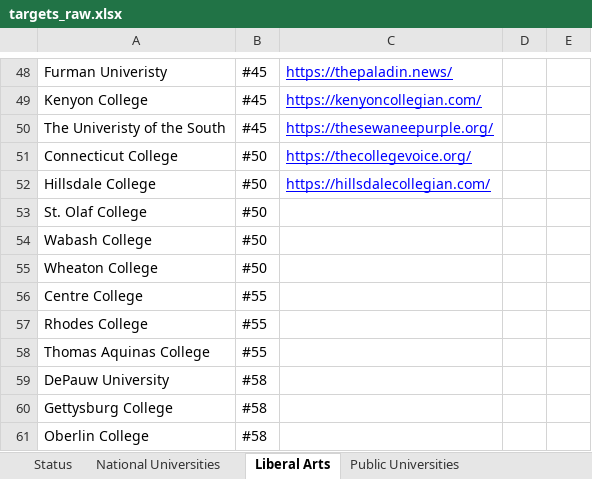
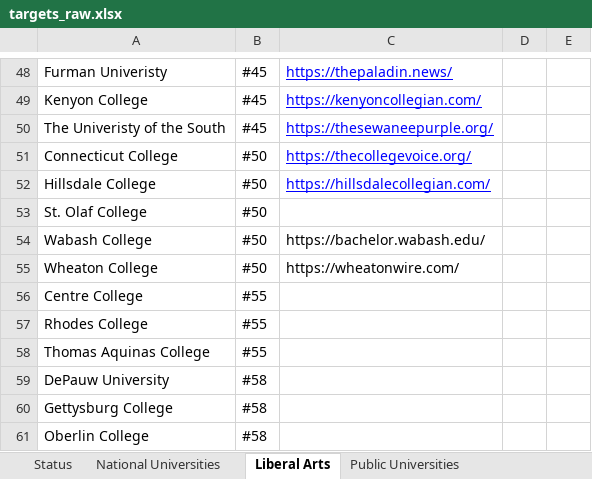
Before and after one commit to valentinasilva8/college-newspaper-scraper, an Excel workbook: data/targets_raw.xlsx, sheet Liberal Arts, drawn as a sheet; only a part is shown, gaps mark what is left out; values as stored, in another font and other column widths than the file's, no borders; the diff names each change by its address in the sheet, - before the commit and + after, or states it on an @@ line.

```diff
--- a/data/targets_raw.xlsx (sheet Liberal Arts)
+++ b/data/targets_raw.xlsx (sheet Liberal Arts)
-C54: (empty)
+C54: https://bachelor.wabash.edu/
-C55: (empty)
+C55: https://wheatonwire.com/
```
Also changed, not shown: sheet Status, 22 other files.
